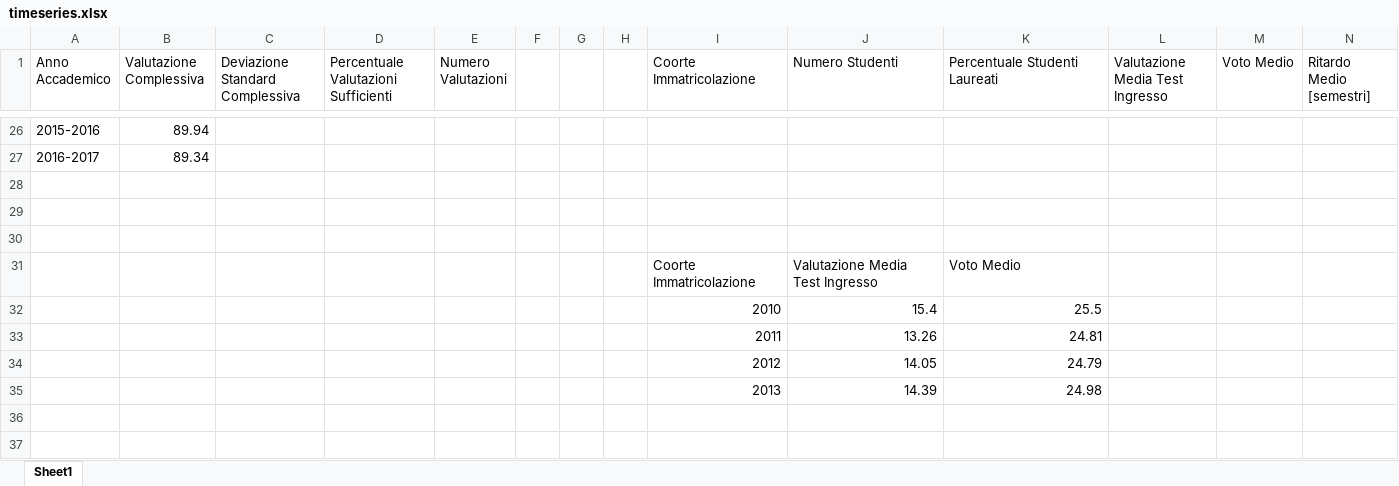
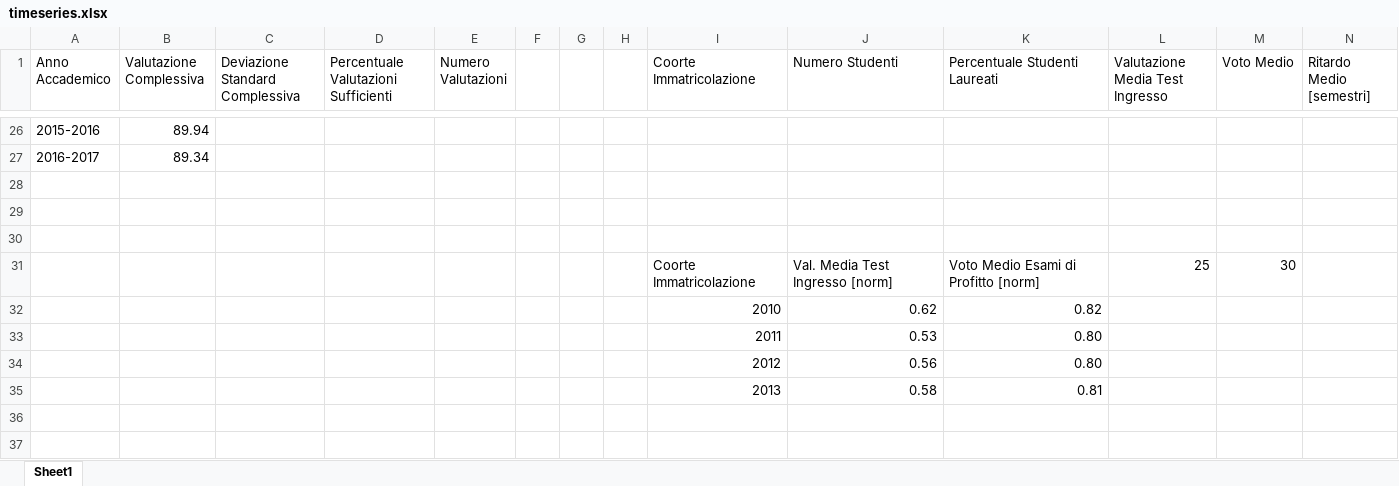
Before and after one commit to gesucca/final-project-unifi, an Excel workbook: visual/timeseries.xlsx, sheet Sheet1, drawn as a sheet; only a part is shown, gaps mark what is left out; values as stored, in another font and other column widths than the file's, no borders; charts and pictures not drawn; removed rows and columns are numbered as before the commit, all else as after; the diff names each change by its address in the sheet, - before the commit and + after, or states it on an @@ line.

Commit message:
Proigress with visual

```diff
--- a/visual/timeseries.xlsx (sheet Sheet1)
+++ b/visual/timeseries.xlsx (sheet Sheet1)
-row 31:  |  |  |  |  |  |  |  | Coorte Immatricolazione | Valutazione Media Test Ingresso | Voto Medio
-row 32:  |  |  |  |  |  |  |  | 2010 | 15.4 | 25.5
-row 33:  |  |  |  |  |  |  |  | 2011 | 13.26 | 24.81
-row 34:  |  |  |  |  |  |  |  | 2012 | 14.05 | 24.79
-row 35:  |  |  |  |  |  |  |  | 2013 | 14.39 | 24.98
+row 31:  |  |  |  |  |  |  |  | Coorte Immatricolazione | Val. Media Test Ingresso [norm] | Voto Medio Esami di Profitto [norm] | 25 | 30
+row 32:  |  |  |  |  |  |  |  | 2010 | 0.62 | 0.82
+row 33:  |  |  |  |  |  |  |  | 2011 | 0.53 | 0.80
+row 34:  |  |  |  |  |  |  |  | 2012 | 0.56 | 0.80
+row 35:  |  |  |  |  |  |  |  | 2013 | 0.58 | 0.81
```
Also changed, not shown: charts or pictures, 4 other files.
